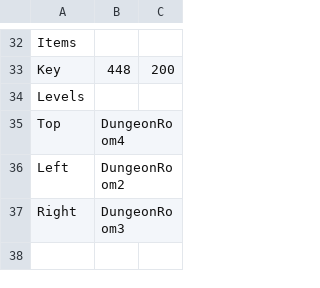
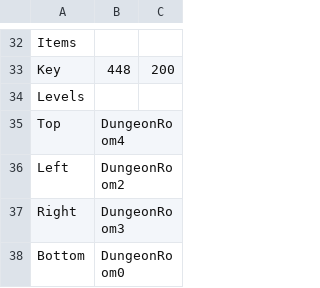
Before and after one commit to bnapolitan/Zelda-Game-Brogrammers, a CSV file: Project3902/LevelBuilding/Levels/DungeonRoom1.csv, drawn as a sheet; only a part is shown, gaps mark what is left out; the diff names each change by its address in the sheet, - before the commit and + after, or states it on an @@ line.

```diff
--- a/Project3902/LevelBuilding/Levels/DungeonRoom1.csv
+++ b/Project3902/LevelBuilding/Levels/DungeonRoom1.csv
+row 38: Bottom | DungeonRoom0
```
Also changed, not shown: Project3902/LevelBuilding/Levels/DungeonRoom0.csv, Project3902/LevelBuilding/Levels/DungeonRoom3.csv, 22 other files.
